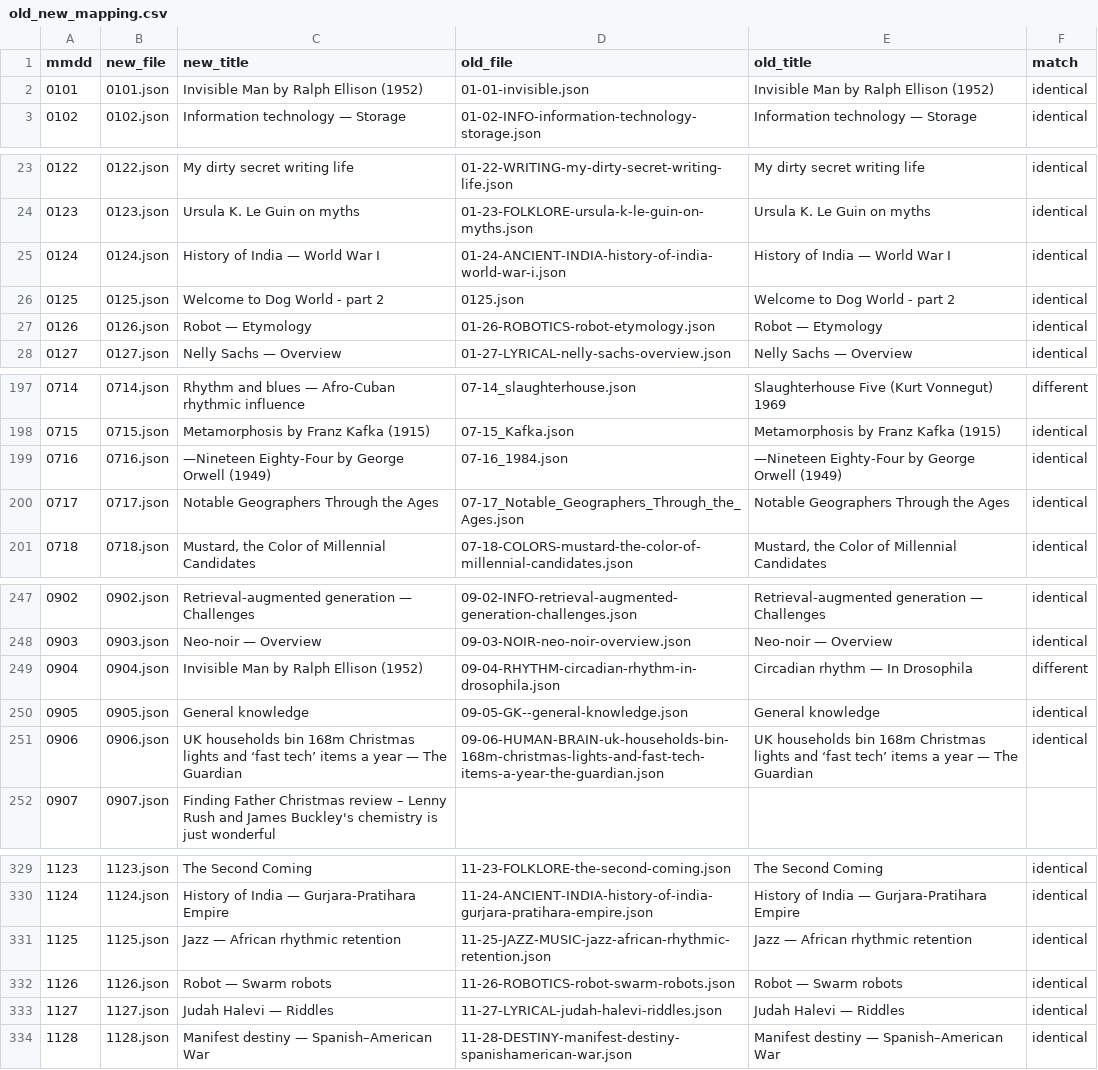
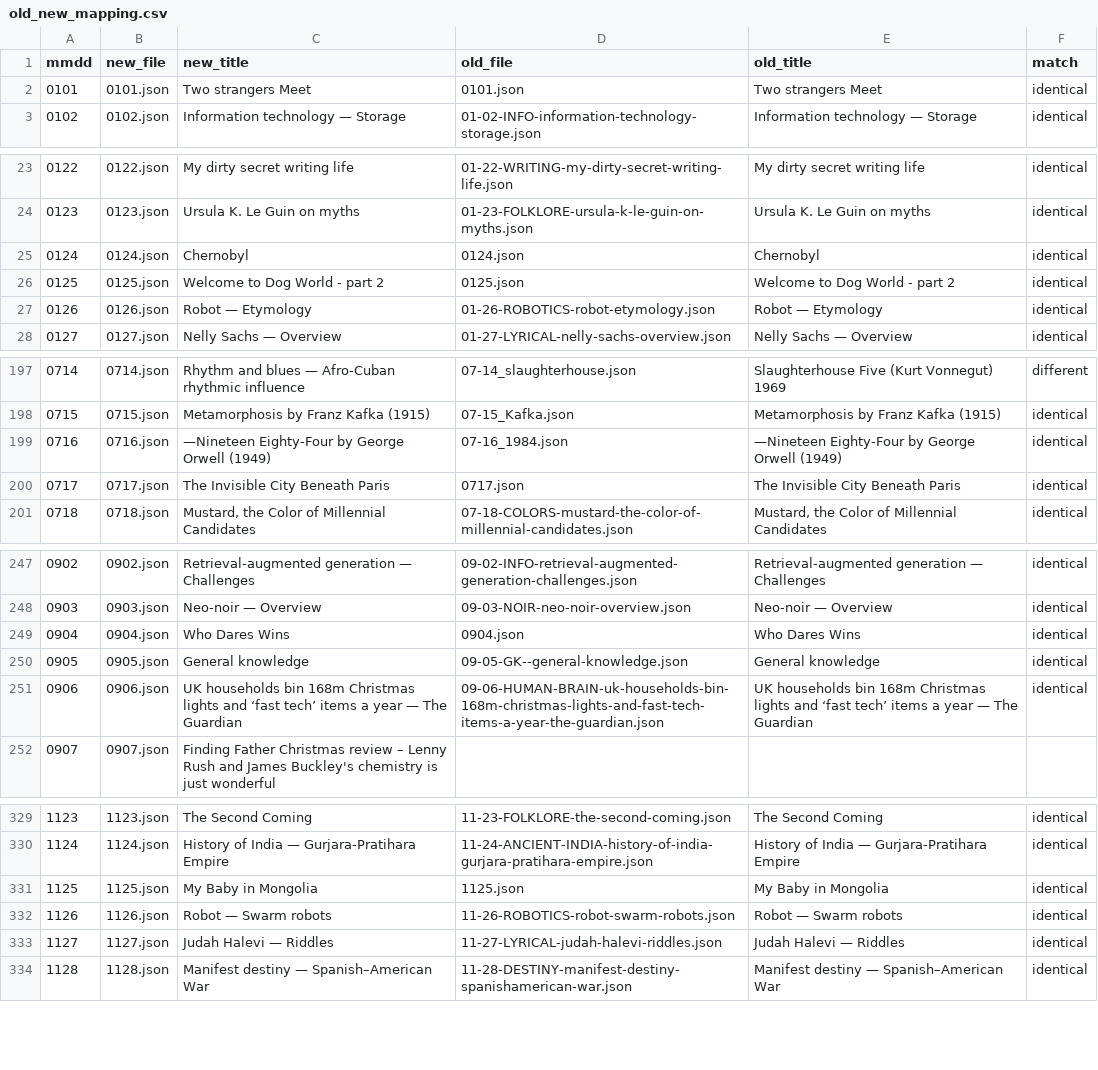
Before and after one commit to Ram-N/ClueChain, a CSV file: assets/data/old_new_mapping.csv, drawn as a sheet; only a part is shown, gaps mark what is left out; the diff covers the shown part only.

```diff
--- a/assets/data/old_new_mapping.csv
+++ b/assets/data/old_new_mapping.csv
@@ -1,3 +1,3 @@
 mmdd,new_file,new_title,old_file,old_title,match
-0101,0101.json,Invisible Man by Ralph Ellison (1952),01-01-invisible.json,Invisible Man by Ralph Ellison (1952),identical
+0101,0101.json,Two strangers Meet,0101.json,Two strangers Meet,identical
 0102,0102.json,Information technology — Storage,01-02-INFO-information-technology-storage.json,Information technology — Storage,identical
@@ -24,3 +24,3 @@ mmdd,new_file,new_title,old_file,old_title,match
 0123,0123.json,Ursula K. Le Guin on myths,01-23-FOLKLORE-ursula-k-le-guin-on-myths.json,Ursula K. Le Guin on myths,identical
-0124,0124.json,History of India — World War I,01-24-ANCIENT-INDIA-history-of-india-world-war-i.json,History of India — World War I,identical
+0124,0124.json,Chernobyl,0124.json,Chernobyl,identical
 0125,0125.json,Welcome to Dog World - part 2,0125.json,Welcome to Dog World - part 2,identical
@@ -199,3 +199,3 @@ mmdd,new_file,new_title,old_file,old_title,match
 0716,0716.json,—Nineteen Eighty-Four by George Orwell (1949),07-16_1984.json,—Nineteen Eighty-Four by George Orwell (1949),identical
-0717,0717.json,Notable Geographers Through the Ages,07-17_Notable_Geographers_Through_the_Ages.json,Notable Geographers Through the Ages,identical
+0717,0717.json,The Invisible City Beneath Paris,0717.json,The Invisible City Beneath Paris,identical
 0718,0718.json,"Mustard, the Color of Millennial Candidates",07-18-COLORS-mustard-the-color-of-millennial-candidates.json,"Mustard, the Color of Millennial Candidates",identical
@@ -248,3 +248,3 @@ mmdd,new_file,new_title,old_file,old_title,match
 0903,0903.json,Neo-noir — Overview,09-03-NOIR-neo-noir-overview.json,Neo-noir — Overview,identical
-0904,0904.json,Invisible Man by Ralph Ellison (1952),09-04-RHYTHM-circadian-rhythm-in-drosophila.json,Circadian rhythm — In Drosophila,different
+0904,0904.json,Who Dares Wins,0904.json,Who Dares Wins,identical
 0905,0905.json,General knowledge,09-05-GK--general-knowledge.json,General knowledge,identical
@@ -330,3 +330,3 @@ mmdd,new_file,new_title,old_file,old_title,match
 1124,1124.json,History of India — Gurjara-Pratihara Empire,11-24-ANCIENT-INDIA-history-of-india-gurjara-pratihara-empire.json,History of India — Gurjara-Pratihara Empire,identical
-1125,1125.json,Jazz — African rhythmic retention,11-25-JAZZ-MUSIC-jazz-african-rhythmic-retention.json,Jazz — African rhythmic retention,identical
+1125,1125.json,My Baby in Mongolia,1125.json,My Baby in Mongolia,identical
 1126,1126.json,Robot — Swarm robots,11-26-ROBOTICS-robot-swarm-robots.json,Robot — Swarm robots,identical
```
Also changed, not shown: 3 edited cells elsewhere in this file, scripts/output/mmdd_slot_scores.csv, scripts/output/paragraph_rankings.csv, 19 other files.
